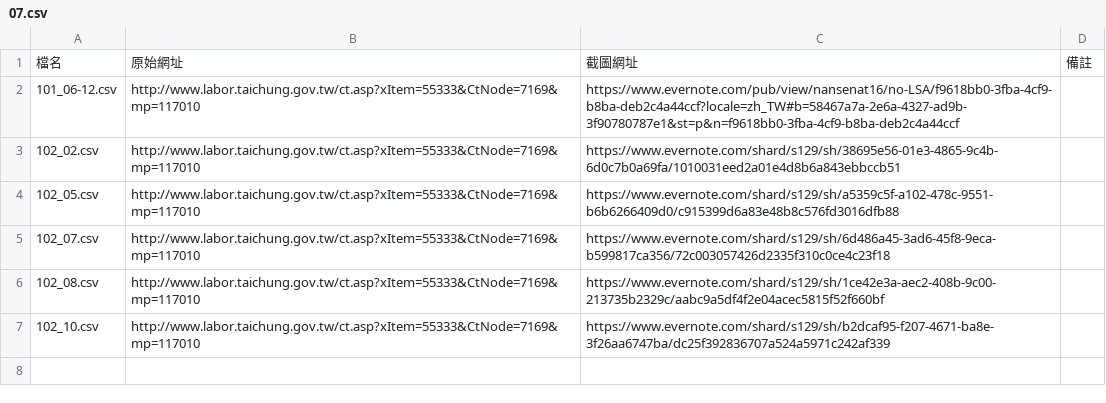
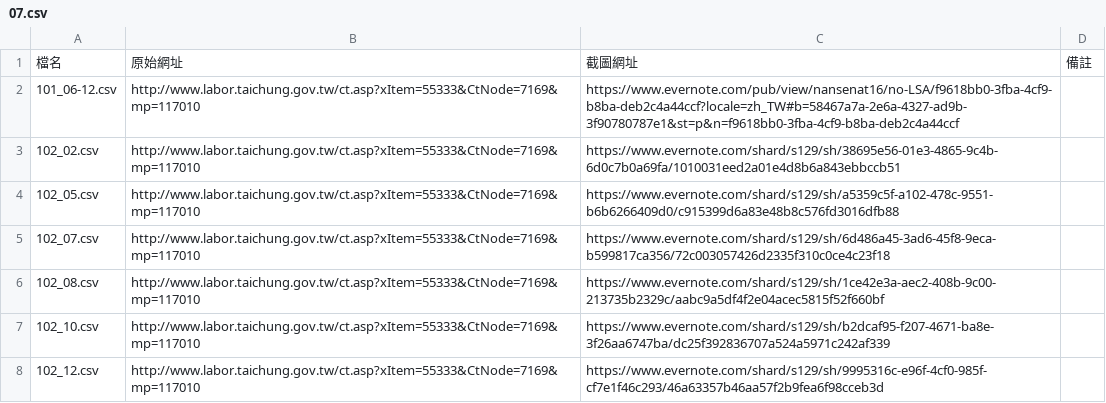
Before and after one commit to nansenat16/LSA-CSV, a CSV file: source/07.csv, drawn as a sheet.

```diff
--- a/source/07.csv
+++ b/source/07.csv
@@ -7 +7,2 @@
 102_10.csv,http://www.labor.taichung.gov.tw/ct.asp?xItem=55333&CtNode=7169&mp=117010,https://www.evernote.com/shard/s129/sh/b2dcaf95-f207-4671-ba8e-3f26aa6747ba/dc25f392836707a524a5971c242af339
+102_12.csv,http://www.labor.taichung.gov.tw/ct.asp?xItem=55333&CtNode=7169&mp=117010,https://www.evernote.com/shard/s129/sh/9995316c-e96f-4cf0-985f-cf7e1f46c293/46a63357b46aa57f2b9fea6f98cceb3d
```
Also changed, not shown: 1 other file.
